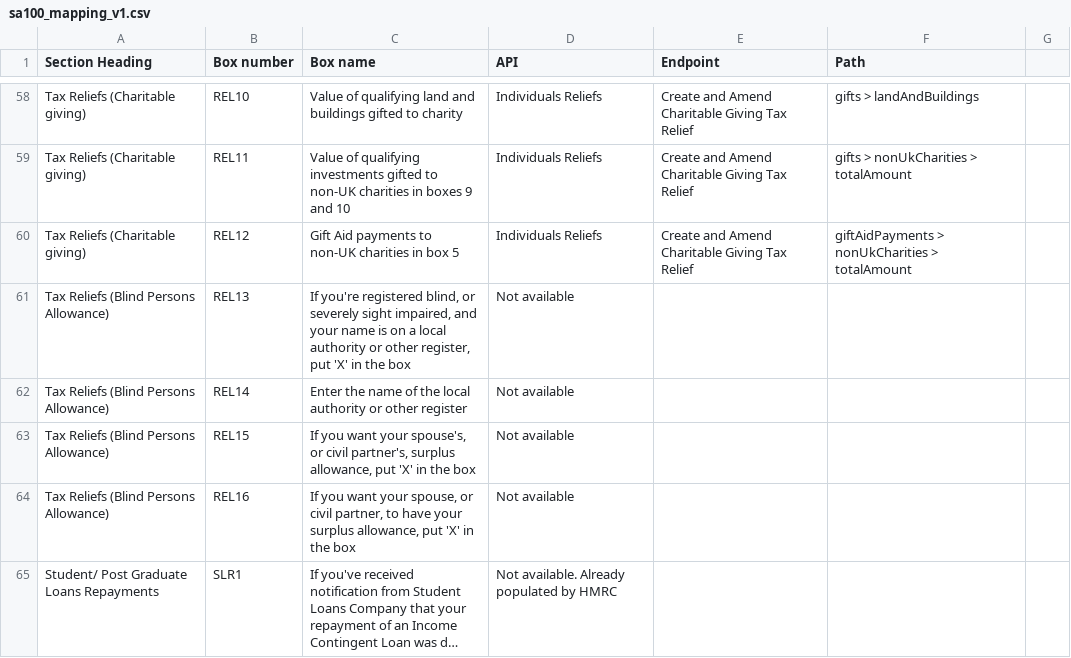
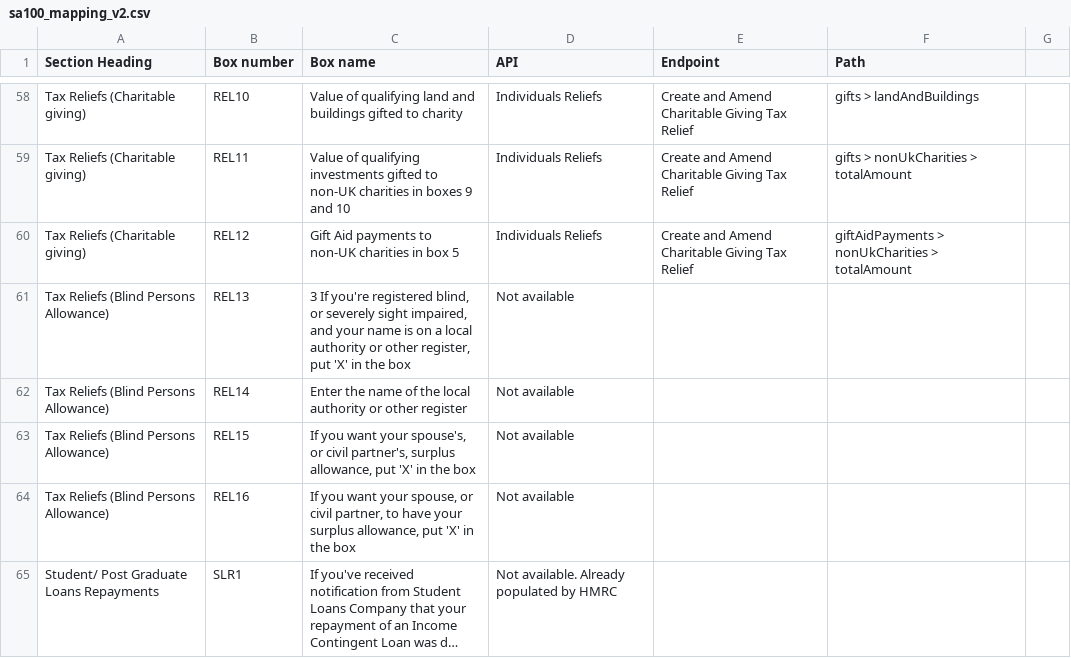
Before and after one commit to hmrc/income-tax-mtd-changelog, a CSV file: mapping/sa100_mapping_v2.csv (was mapping/sa100_mapping_v1.csv), drawn as a sheet; only a part is shown, gaps mark what is left out; long unchanged cells end in …; the diff covers the shown part only.

```diff
--- a/mapping/sa100_mapping_v1.csv
+++ b/mapping/sa100_mapping_v2.csv
@@ -60,3 +60,3 @@
 "Tax Reliefs (Charitable giving)","REL12","Gift Aid payments to non-UK charities in box 5","Individuals Reliefs","Create and Amend Charitable Giving Tax Relief","giftAidPayments > nonUkCharities > totalAmount",""
-"Tax Reliefs (Blind Persons Allowance)","REL13","If you're registered blind, or severely sight impaired, and your name is on a local authority or other register, put 'X' in the box","Not available","","",""
+"Tax Reliefs (Blind Persons Allowance)","REL13","3 If you're registered blind, or severely sight impaired, and your name is on a local authority or other register, put 'X' in the box","Not available","","",""
 "Tax Reliefs (Blind Persons Allowance)","REL14","Enter the name of the local authority or other register","Not available","","",""
```
Also changed, not shown: 10 added rows, 10 removed rows and 23 edited cells elsewhere in this file, mapping/sa106_mapping_v2.csv, 6 other files.
